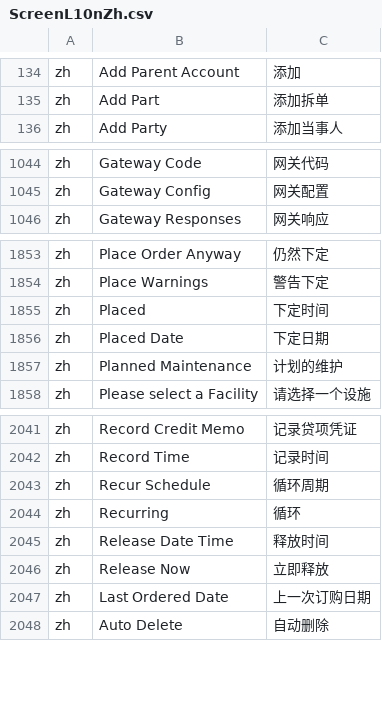
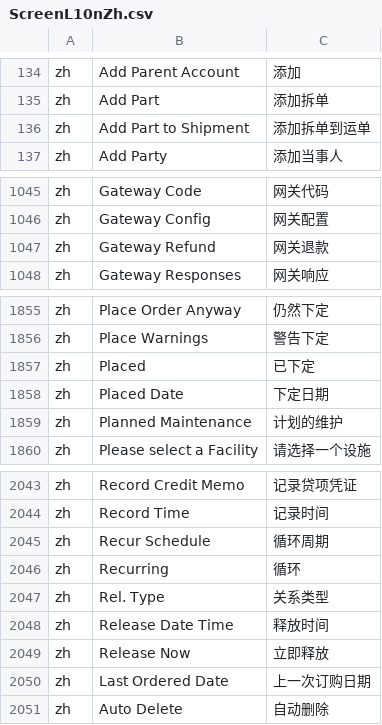
Before and after one commit to hellozhangwei/moqui-zh, a CSV file: data/ScreenL10nZh.csv, drawn as a sheet; only a part is shown, gaps mark what is left out.

Commit message:
Add some translation

```diff
--- a/data/ScreenL10nZh.csv
+++ b/data/ScreenL10nZh.csv
@@ -135,2 +135,3 @@ zh,Add Parent Account,添加
 zh,Add Part,添加拆单
+zh,Add Part to Shipment,添加拆单到运单
 zh,Add Party,添加当事人
@@ -1045,2 +1046,3 @@ zh,Gateway Code,网关代码
 zh,Gateway Config,网关配置
+zh,Gateway Refund,网关退款
 zh,Gateway Responses,网关响应
@@ -1854,3 +1856,3 @@ zh,Place Order Anyway,仍然下定
 zh,Place Warnings,警告下定
-zh,Placed,下定时间
+zh,Placed,已下定
 zh,Placed Date,下定日期
@@ -2044,2 +2046,3 @@ zh,Recur Schedule,循环周期
 zh,Recurring,循环
+zh,Rel. Type,关系类型
 zh,Release Date Time,释放时间
```
